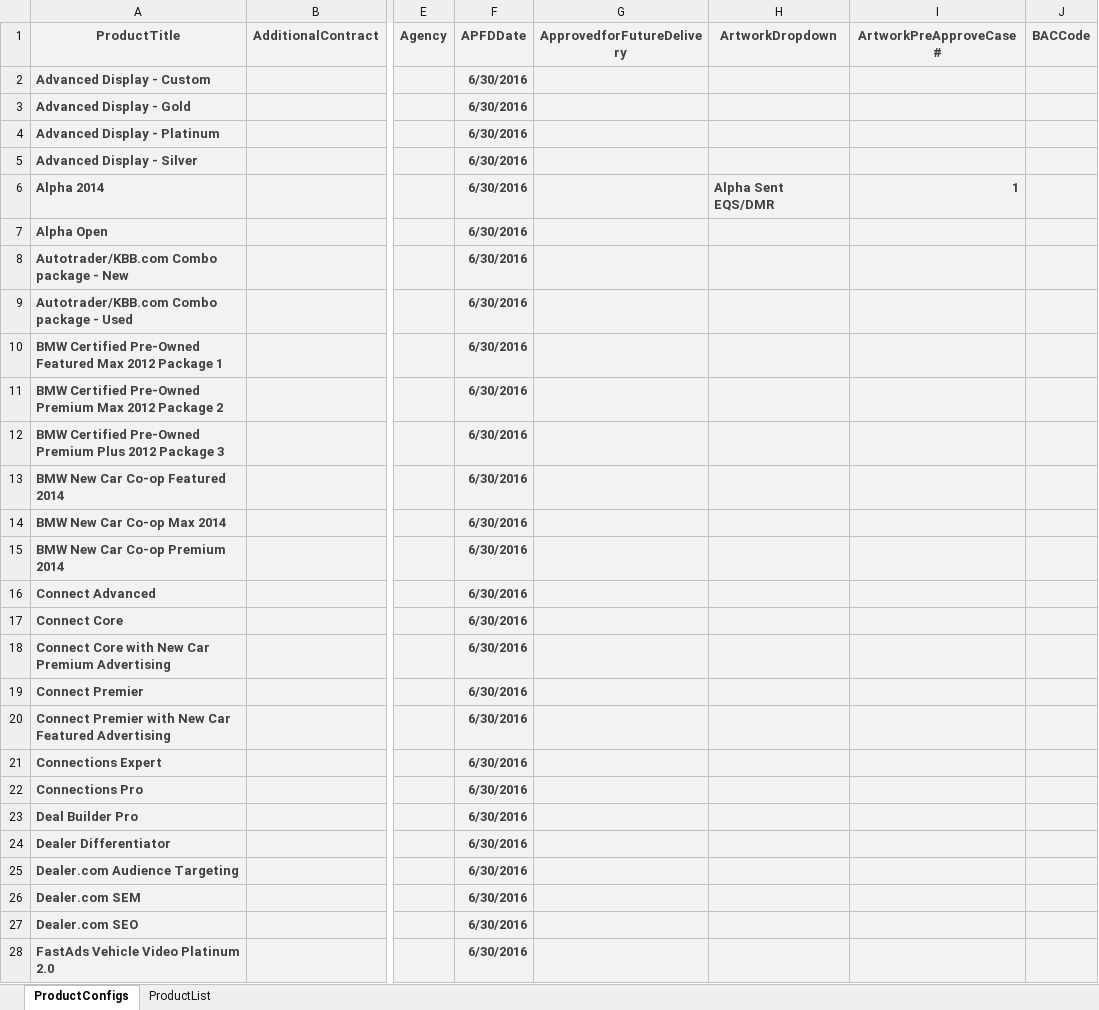
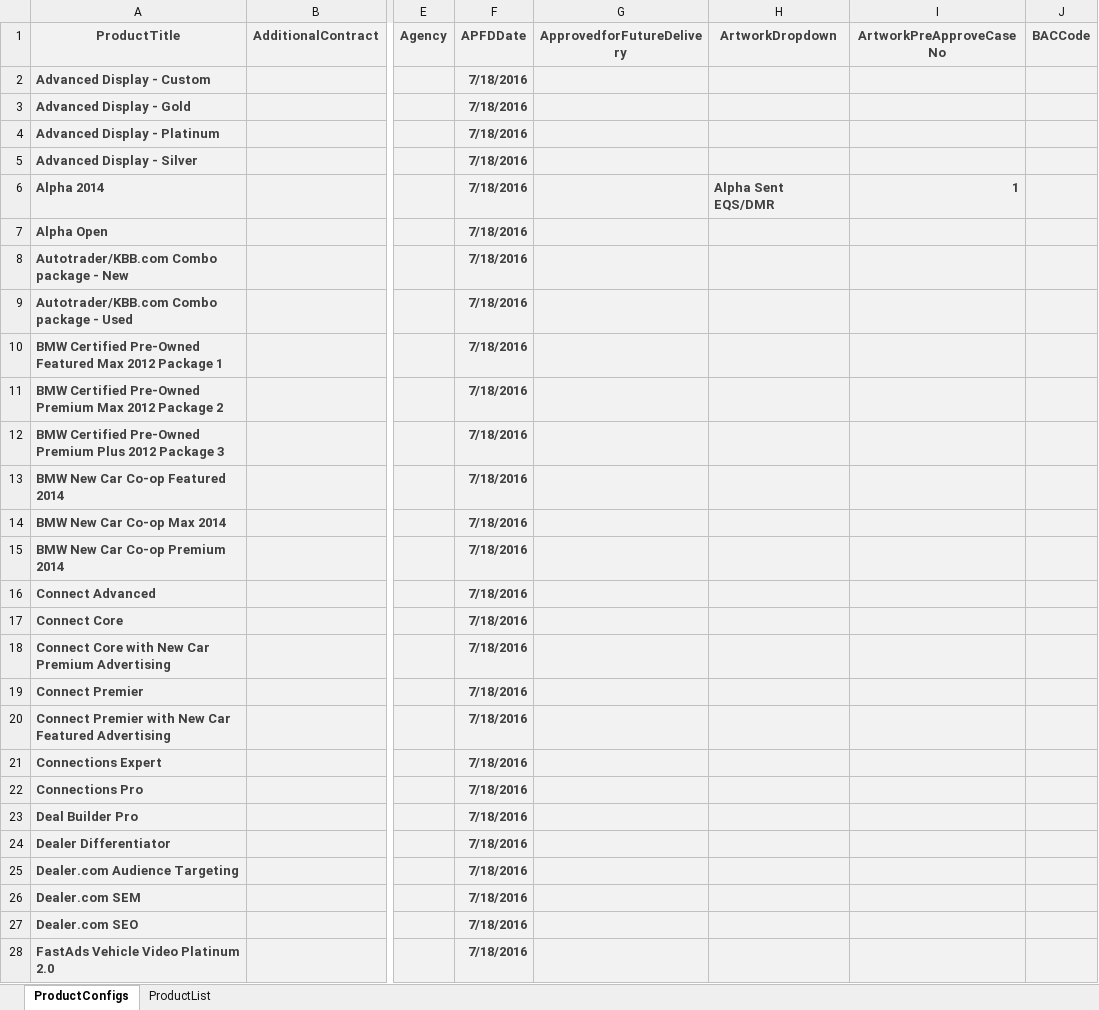
Before and after one commit to ProvarAutomation/SFDCRegression, an Excel workbook: Regression/templates/Product_Configs_Provar.xlsx, sheet ProductConfigs, drawn as a sheet; only a part is shown, gaps mark what is left out; values as stored, in another font and other column widths than the file's, no borders; the diff covers the shown part only; the diff names each change by its address in the sheet, - before the commit and + after, or states it on an @@ line.

```diff
--- a/Regression/templates/Product_Configs_Provar.xlsx (sheet ProductConfigs)
+++ b/Regression/templates/Product_Configs_Provar.xlsx (sheet ProductConfigs)
-I1: ArtworkPreApproveCase#
+I1: ArtworkPreApproveCaseNo
-F2:F28 (APFDDate): 6/30/2016
+F2:F28 (APFDDate): 7/18/2016
```
Also changed, not shown: 99 edited cells elsewhere in this sheet, sheet ProductList, Regression/templates/PriceProductGroups.xlsx, 13 other files.
